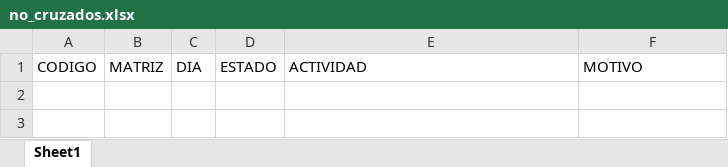
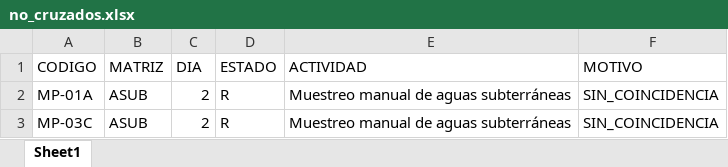
Before and after one commit to sofia-esperanza/automatizador_cierre_ot, an Excel workbook: output/_temp/etapa_2_actualizacion_mensual/_interno/no_cruzados.xlsx, sheet Sheet1, drawn as a sheet; values as stored, in another font and other column widths than the file's, no borders; the diff names each change by its address in the sheet, - before the commit and + after, or states it on an @@ line.

```diff
--- a/output/_temp/etapa_2_actualizacion_mensual/_interno/no_cruzados.xlsx (sheet Sheet1)
+++ b/output/_temp/etapa_2_actualizacion_mensual/_interno/no_cruzados.xlsx (sheet Sheet1)
+row 2: MP-01A | ASUB | 2 | R | Muestreo manual de aguas subterráneas | SIN_COINCIDENCIA
+row 3: MP-03C | ASUB | 2 | R | Muestreo manual de aguas subterráneas | SIN_COINCIDENCIA
```
Also changed, not shown: output/_temp/etapa_2_actualizacion_mensual/_interno/actividades_no_clasificadas.xlsx, output/_temp/etapa_2_actualizacion_mensual/_interno/diagnostico_no_cruzados_rapido.xlsx, 17 other files.
